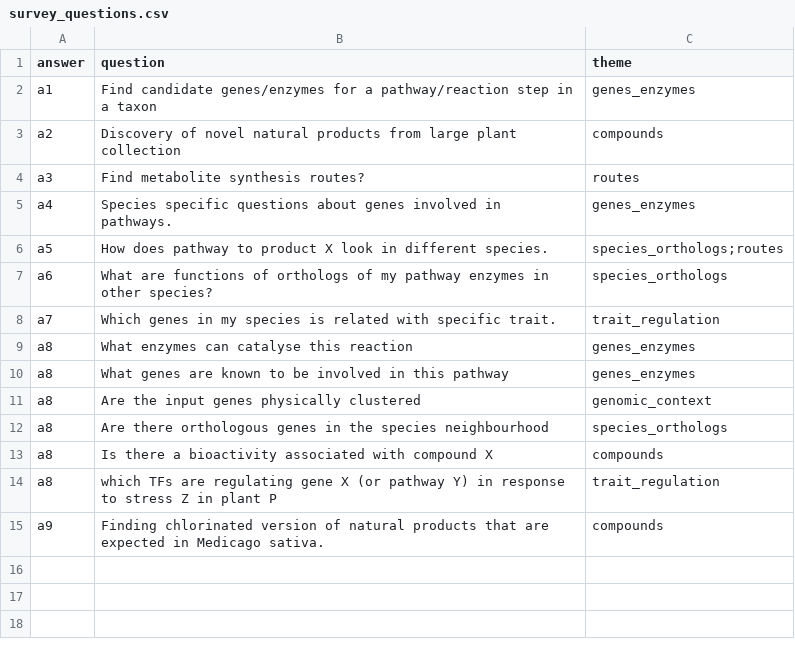
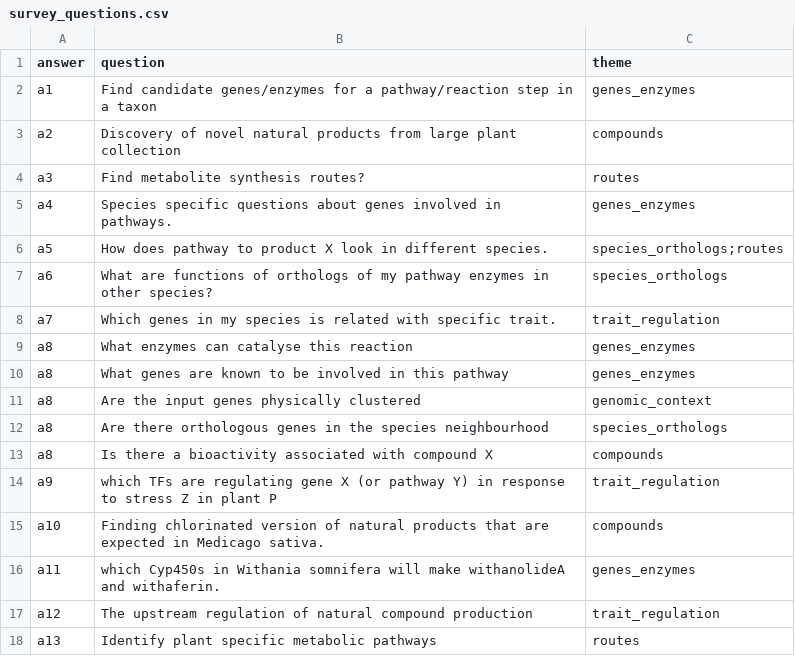
Before and after one commit to pathway-lod/developing-open-standards, a CSV file: paper/figures/tables/survey_questions.csv, drawn as a sheet; the diff names each change by its address in the sheet, - before the commit and + after, or states it on an @@ line.

```diff
--- a/paper/figures/tables/survey_questions.csv
+++ b/paper/figures/tables/survey_questions.csv
-A14 (answer): a8
+A14 (answer): a9
-A15 (answer): a9
+A15 (answer): a10
+row 16: a11 | which Cyp450s in Withania somnifera will make withanolideA and withaferin. | genes_enzymes
+row 17: a12 | The upstream regulation of natural compound production | trait_regulation
+row 18: a13 | Identify plant specific metabolic pathways | routes
```
Also changed, not shown: paper/figures/tables/survey_responses.csv, paper/figures/tables/survey_tools.csv, 11 other files.
